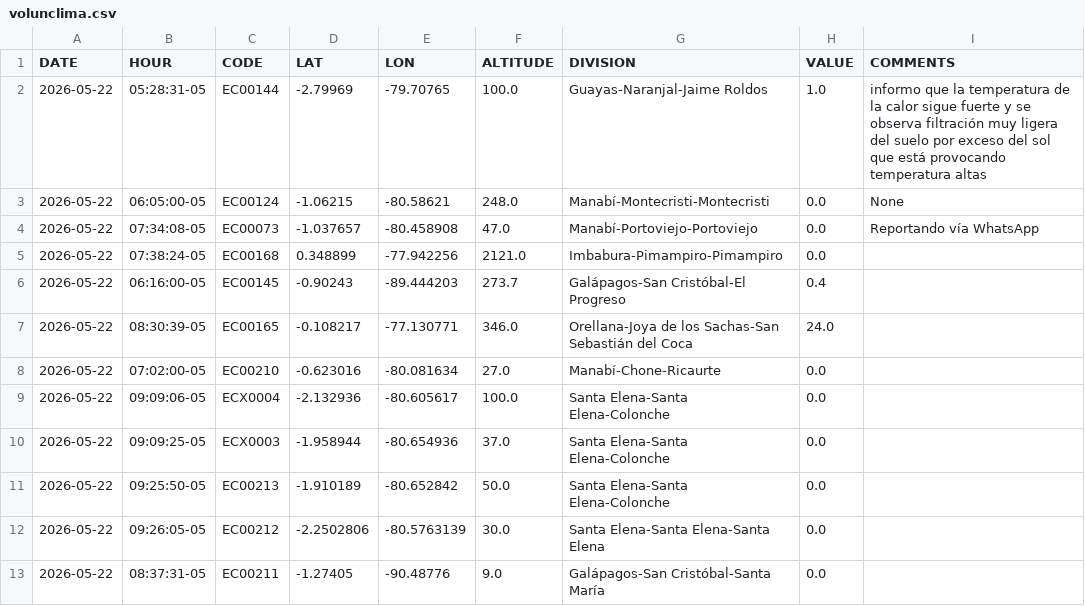
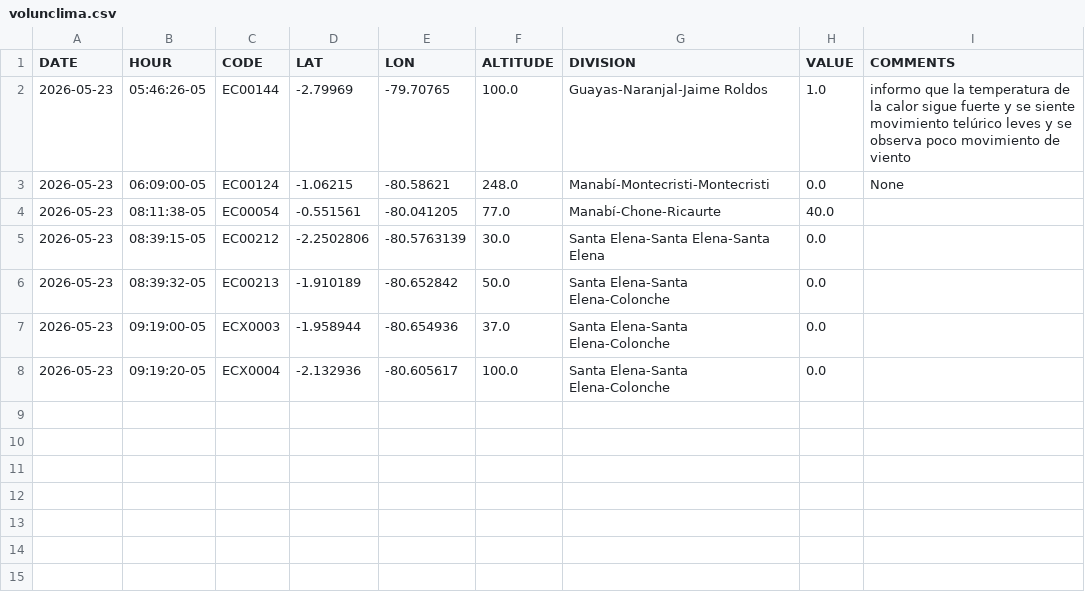
Before and after one commit to DPAINAMHI/tools, a CSV file: volunclima.csv, drawn as a sheet.

```diff
--- a/volunclima.csv
+++ b/volunclima.csv
@@ -1,13 +1,8 @@
 DATE,HOUR,CODE,LAT,LON,ALTITUDE,DIVISION,VALUE,COMMENTS
-2026-05-22,05:28:31-05,EC00144,-2.79969,-79.70765,100.0,Guayas-Naranjal-Jaime Roldos,1.0,informo que la temperatura de la calor sigue fuerte y se observa filtración muy ligera del suelo por exceso del sol que está provocando temperatura altas
-2026-05-22,06:05:00-05,EC00124,-1.06215,-80.58621,248.0,Manabí-Montecristi-Montecristi,0.0,None
-2026-05-22,07:34:08-05,EC00073,-1.037657,-80.458908,47.0,Manabí-Portoviejo-Portoviejo,0.0,Reportando vía WhatsApp
-2026-05-22,07:38:24-05,EC00168,0.348899,-77.942256,2121.0,Imbabura-Pimampiro-Pimampiro,0.0,
-2026-05-22,06:16:00-05,EC00145,-0.90243,-89.444203,273.7,Galápagos-San Cristóbal-El Progreso,0.4,
-2026-05-22,08:30:39-05,EC00165,-0.108217,-77.130771,346.0,Orellana-Joya de los Sachas-San Sebastián del Coca,24.0,
-2026-05-22,07:02:00-05,EC00210,-0.623016,-80.081634,27.0,Manabí-Chone-Ricaurte,0.0,
-2026-05-22,09:09:06-05,ECX0004,-2.132936,-80.605617,100.0,Santa Elena-Santa Elena-Colonche,0.0,
-2026-05-22,09:09:25-05,ECX0003,-1.958944,-80.654936,37.0,Santa Elena-Santa Elena-Colonche,0.0,
-2026-05-22,09:25:50-05,EC00213,-1.910189,-80.652842,50.0,Santa Elena-Santa Elena-Colonche,0.0,
-2026-05-22,09:26:05-05,EC00212,-2.2502806,-80.5763139,30.0,Santa Elena-Santa Elena-Santa Elena,0.0,
-2026-05-22,08:37:31-05,EC00211,-1.27405,-90.48776,9.0,Galápagos-San Cristóbal-Santa María ,0.0,
+2026-05-23,05:46:26-05,EC00144,-2.79969,-79.70765,100.0,Guayas-Naranjal-Jaime Roldos,1.0,informo que la temperatura de la calor sigue fuerte y se siente movimiento telúrico leves y se observa poco movimiento de viento
+2026-05-23,06:09:00-05,EC00124,-1.06215,-80.58621,248.0,Manabí-Montecristi-Montecristi,0.0,None
+2026-05-23,08:11:38-05,EC00054,-0.551561,-80.041205,77.0,Manabí-Chone-Ricaurte,40.0,
+2026-05-23,08:39:15-05,EC00212,-2.2502806,-80.5763139,30.0,Santa Elena-Santa Elena-Santa Elena,0.0,
+2026-05-23,08:39:32-05,EC00213,-1.910189,-80.652842,50.0,Santa Elena-Santa Elena-Colonche,0.0,
+2026-05-23,09:19:00-05,ECX0003,-1.958944,-80.654936,37.0,Santa Elena-Santa Elena-Colonche,0.0,
+2026-05-23,09:19:20-05,ECX0004,-2.132936,-80.605617,100.0,Santa Elena-Santa Elena-Colonche,0.0,
```
Also changed, not shown: 1 other file.
